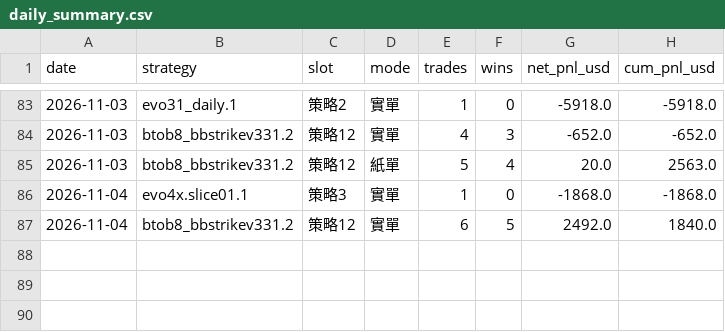
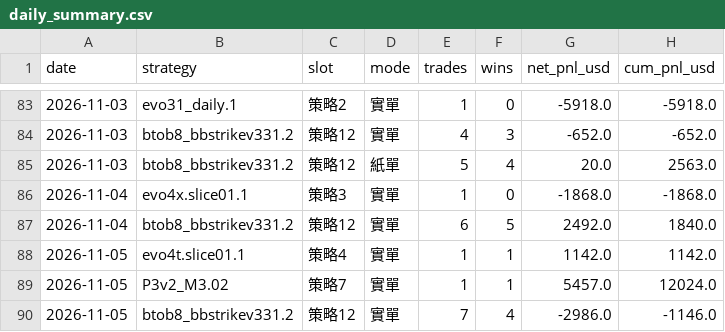
Before and after one commit to charleschen1413-hub/dash-cb3ebf94afa0, a CSV file: daily_summary.csv, drawn as a sheet; only a part is shown, gaps mark what is left out; the diff names each change by its address in the sheet, - before the commit and + after, or states it on an @@ line.

```diff
--- a/daily_summary.csv
+++ b/daily_summary.csv
+row 88: 2026-11-05 | evo4t.slice01.1 | 策略4 | 實單 | 1 | 1 | 1142.0 | 1142.0
+row 89: 2026-11-05 | P3v2_M3.02 | 策略7 | 實單 | 1 | 1 | 5457.0 | 12024.0
+row 90: 2026-11-05 | btob8_bbstrikev331.2 | 策略12 | 實單 | 7 | 4 | -2986.0 | -1146.0
```
Also changed, not shown: 1 other file.
